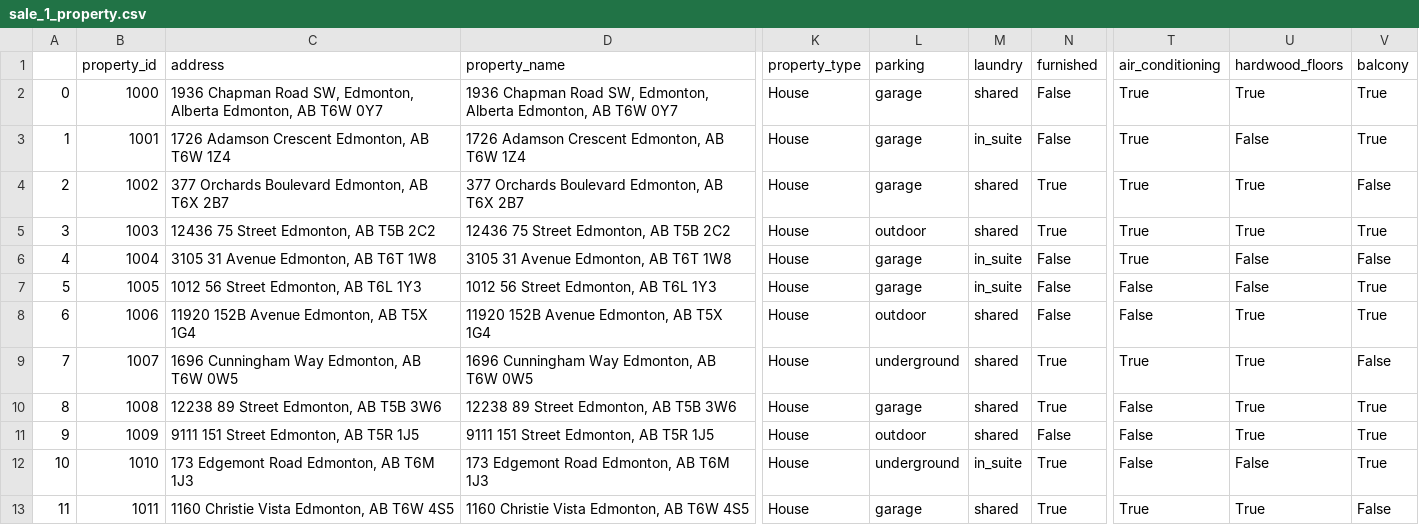
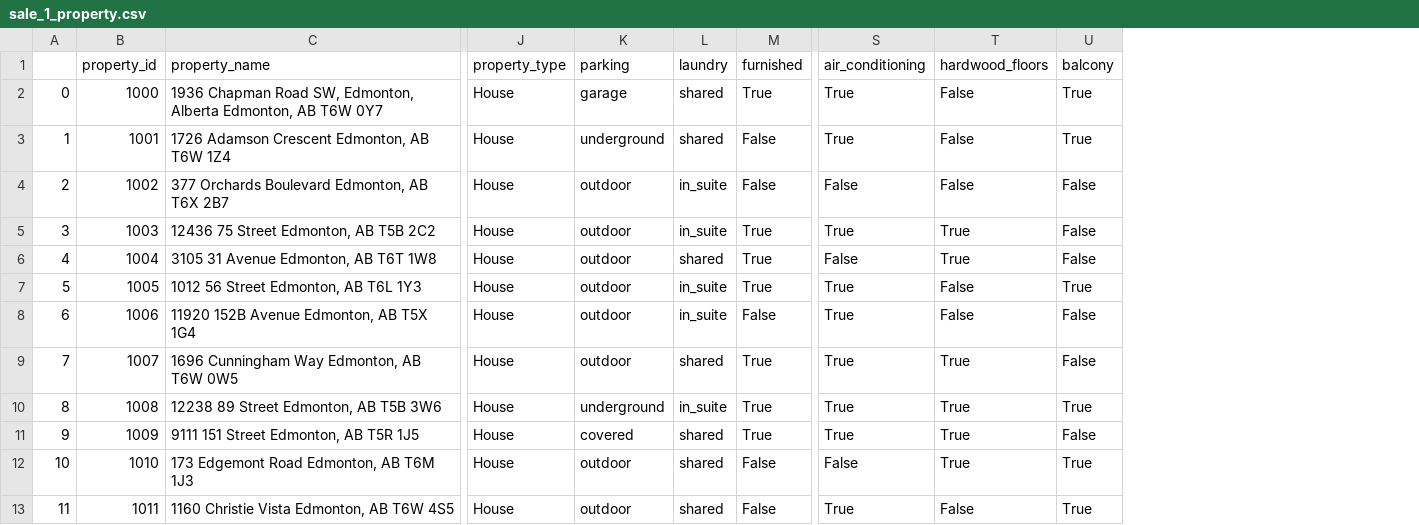
Before and after one commit to cylaceste/homefinder, a CSV file: homefinder/database/real_data/sale_1_property.csv, drawn as a sheet; only a part is shown, gaps mark what is left out; removed rows and columns are numbered as before the commit, all else as after; the diff names each change by its address in the sheet, - before the commit and + after, or states it on an @@ line.

Commit message:
remake database

```diff
--- a/homefinder/database/real_data/sale_1_property.csv
+++ b/homefinder/database/real_data/sale_1_property.csv
-column C (address), rows 2-13: 1936 Chapman Road SW, Edmonton, Alberta Edmonton, AB T6W 0Y7 | 1726 Adamson Crescent Edmonton, AB T6W 1Z4 | 377 Orchards Boulevard Edmonton, AB T6X 2B7 | 12436 75 Street Edmonton, AB T5B 2C2 | 3105 31 Avenue Edmonton, AB T6T 1W8 | 1012 56 Street Edmonton, AB T6L 1Y3 | 11920 152B Avenue Edmonton, AB T5X 1G4 | 1696 Cunningham Way Edmonton, AB T6W 0W5 | 12238 89 Street Edmonton, AB T5B 3W6 | 9111 151 Street Edmonton, AB T5R 1J5 | 173 Edgemont Road Edmonton, AB T6M 1J3 | 1160 Christie Vista Edmonton, AB T6W 4S5
-M2 (furnished): False
+M2 (furnished): True
-T2 (hardwood_floors): True
+T2 (hardwood_floors): False
-K3 (parking): garage
+K3 (parking): underground
-L3 (laundry): in_suite
+L3 (laundry): shared
-K4 (parking): garage
+K4 (parking): outdoor
-L4:L5 (laundry): shared
+L4:L5 (laundry): in_suite
-M4 (furnished): True
+M4 (furnished): False
-S4 (air_conditioning): True
+S4 (air_conditioning): False
-T4 (hardwood_floors): True
+T4 (hardwood_floors): False
-U5 (balcony): True
+U5 (balcony): False
-K6:K7 (parking): garage
+K6:K7 (parking): outdoor
-L6 (laundry): in_suite
+L6 (laundry): shared
-M6:M7 (furnished): False
+M6:M7 (furnished): True
-S6 (air_conditioning): True
+S6 (air_conditioning): False
-T6 (hardwood_floors): False
+T6 (hardwood_floors): True
-S7:S8 (air_conditioning): False
+S7:S8 (air_conditioning): True
-L8 (laundry): shared
+L8 (laundry): in_suite
-T8 (hardwood_floors): True
+T8 (hardwood_floors): False
-U8 (balcony): True
+U8 (balcony): False
-K9 (parking): underground
+K9 (parking): outdoor
-K10 (parking): garage
+K10 (parking): underground
-L10 (laundry): shared
+L10 (laundry): in_suite
-S10:S11 (air_conditioning): False
+S10:S11 (air_conditioning): True
-K11 (parking): outdoor
+K11 (parking): covered
-M11 (furnished): False
+M11 (furnished): True
-U11 (balcony): True
+U11 (balcony): False
-K12 (parking): underground
+K12 (parking): outdoor
-L12 (laundry): in_suite
+L12 (laundry): shared
-M12:M13 (furnished): True
+M12:M13 (furnished): False
-T12 (hardwood_floors): False
+T12 (hardwood_floors): True
-K13 (parking): garage
+K13 (parking): outdoor
-T13 (hardwood_floors): True
+T13 (hardwood_floors): False
-U13 (balcony): False
+U13 (balcony): True
```
Also changed, not shown: homefinder/database/real_data/sale_2_property.csv, homefinder/database/real_data/sale_4_property.csv, 24 other files.
